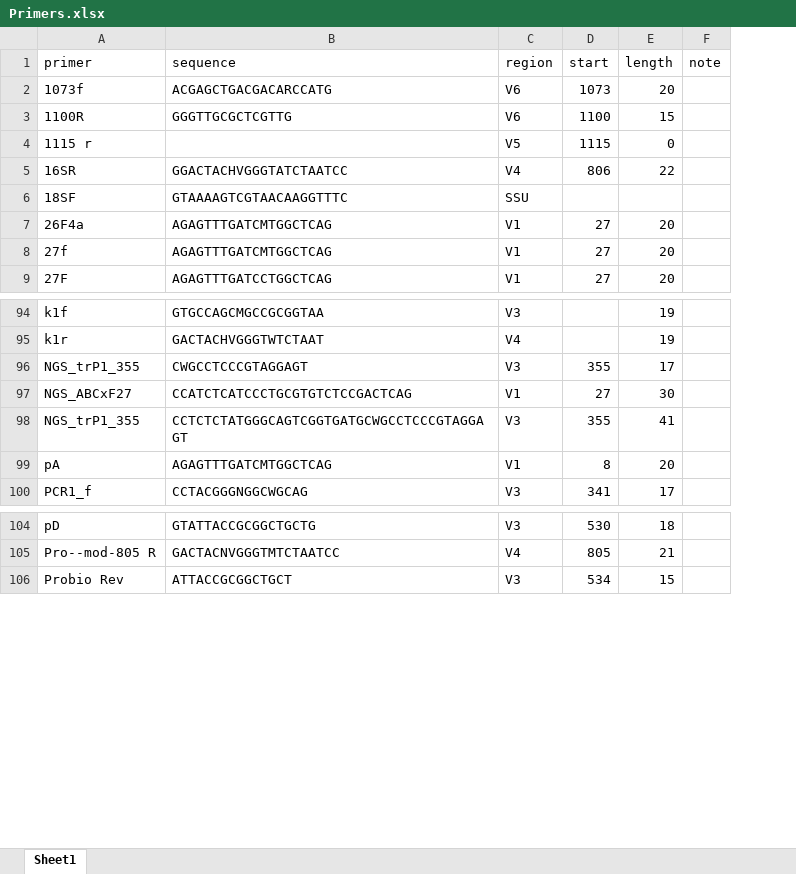
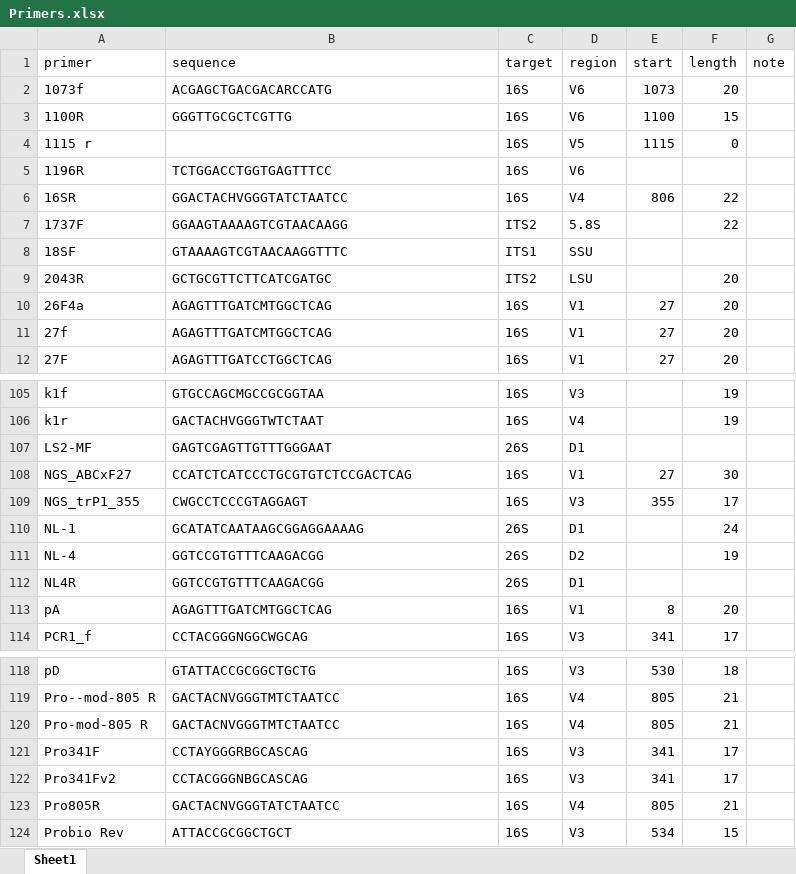
Before and after one commit to ep142/FoodMicrobionet, an Excel workbook: the_real_thing/FMBN_5/Excel_text_files_v5/Primers.xlsx, sheet Sheet1, drawn as a sheet; only a part is shown, gaps mark what is left out; values as stored, in another font and other column widths than the file's, no borders; removed rows and columns are numbered as before the commit, all else as after; the diff covers the shown part only; the diff names each change by its address in the sheet, - before the commit and + after, or states it on an @@ line.

```diff
--- a/the_real_thing/FMBN_5/Excel_text_files_v5/Primers.xlsx (sheet Sheet1)
+++ b/the_real_thing/FMBN_5/Excel_text_files_v5/Primers.xlsx (sheet Sheet1)
+column C (target), rows 2-4: all 16S; row 6: 16S; row 8: ITS1; rows 10-12: all 16S; rows 105-106: 16S | 16S; row 109: 16S; rows 113-114: 16S | 16S; rows 118-119: 16S | 16S; row 124: 16S
+row 5: 1196R | TCTGGACCTGGTGAGTTTCC | 16S | V6
+row 7: 1737F | GGAAGTAAAAGTCGTAACAAGG | ITS2 | 5.8S |  | 22
+row 9: 2043R | GCTGCGTTCTTCATCGATGC | ITS2 | LSU |  | 20
+row 107: LS2-MF | GAGTCGAGTTGTTTGGGAAT | 26S | D1
@@ row 97 moved to row 108: NGS_ABCxF27 @@
-row 98: NGS_trP1_355 | CCTCTCTATGGGCAGTCGGTGATGCWGCCTCCCGTAGGAGT | V3 | 355 | 41
+row 110: NL-1 | GCATATCAATAAGCGGAGGAAAAG | 26S | D1 |  | 24
+row 111: NL-4 | GGTCCGTGTTTCAAGACGG | 26S | D2 |  | 19
+row 112: NL4R | GGTCCGTGTTTCAAGACGG | 26S | D1
+row 120: Pro-mod-805 R | GACTACNVGGGTMTCTAATCC | 16S | V4 | 805 | 21
+row 121: Pro341F | CCTAYGGGRBGCASCAG | 16S | V3 | 341 | 17
+row 122: Pro341Fv2 | CCTACGGGNBGCASCAG | 16S | V3 | 341 | 17
+row 123: Pro805R | GACTACNVGGGTATCTAATCC | 16S | V4 | 805 | 21
```
Also changed, not shown: 12 added rows, 1 removed row and 1 moved row elsewhere in this sheet, the_real_thing/FMBN_5/Excel_text_files_v5/Abstracts.xlsx, the_real_thing/FMBN_5/Excel_text_files_v5/FoodEx2exp.xlsx, 40 other files.
